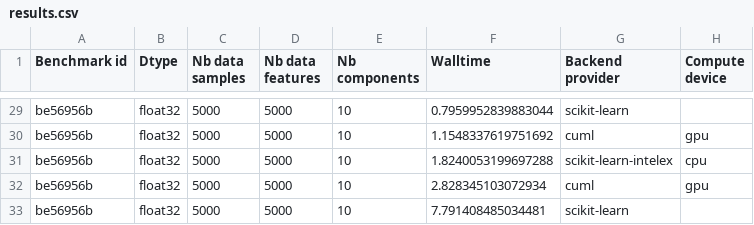
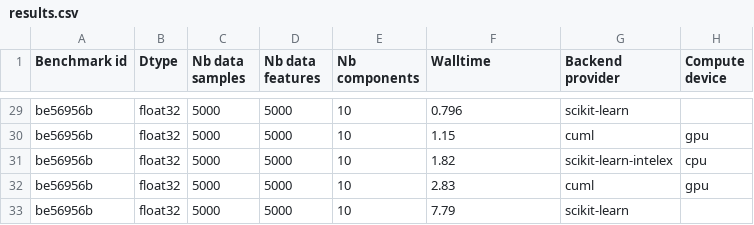
Before and after one commit to soda-inria/sklearn-engine-benchmarks, a CSV file: benchmarks/pca/results.csv, drawn as a sheet; only a part is shown, gaps mark what is left out; the diff covers the shown part only; the diff names each change by its address in the sheet, - before the commit and + after, or states it on an @@ line.

```diff
--- a/benchmarks/pca/results.csv
+++ b/benchmarks/pca/results.csv
-F29 (Walltime): 0.7959952839883044
+F29 (Walltime): 0.796
-F30 (Walltime): 1.1548337619751692
+F30 (Walltime): 1.15
-F31 (Walltime): 1.8240053199697288
+F31 (Walltime): 1.82
-F32 (Walltime): 2.828345103072934
+F32 (Walltime): 2.83
-F33 (Walltime): 7.791408485034481
+F33 (Walltime): 7.79
```
Also changed, not shown: 27 edited cells elsewhere in this file.
